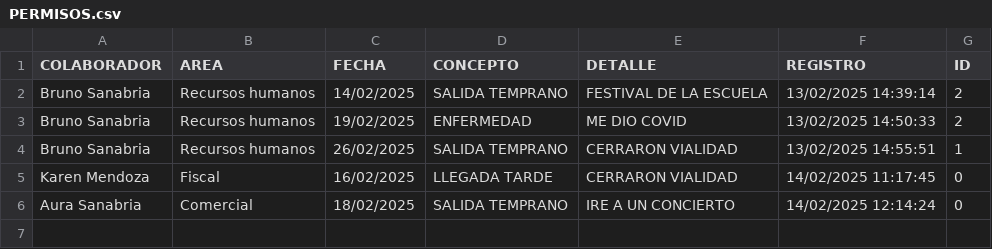
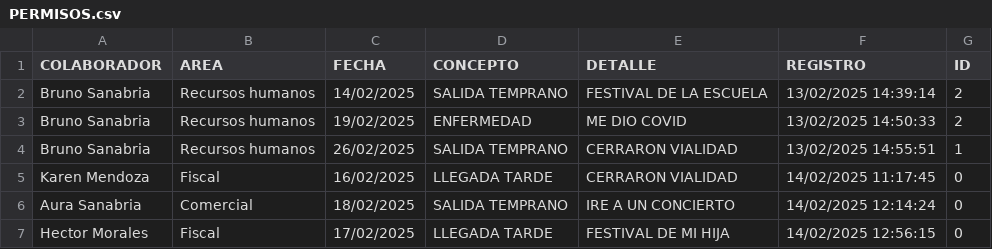
Before and after one commit to BM1012/AsistenciasTV, a CSV file: PERMISOS.csv, drawn as a sheet.

Commit message:
Actualización automatica del archivo

```diff
--- a/PERMISOS.csv
+++ b/PERMISOS.csv
@@ -6 +6,2 @@ Karen Mendoza,Fiscal,16/02/2025,LLEGADA TARDE,CERRARON VIALIDAD,14/02/2025 11:17
 Aura Sanabria,Comercial,18/02/2025,SALIDA TEMPRANO,IRE A UN CONCIERTO,14/02/2025 12:14:24,0
+Hector Morales,Fiscal,17/02/2025,LLEGADA TARDE,FESTIVAL DE MI HIJA,14/02/2025 12:56:15,0
```
